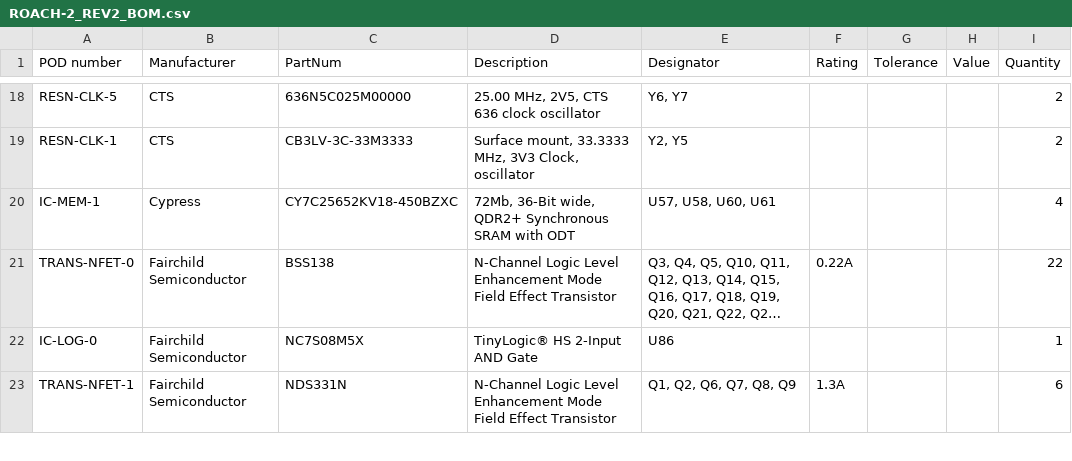
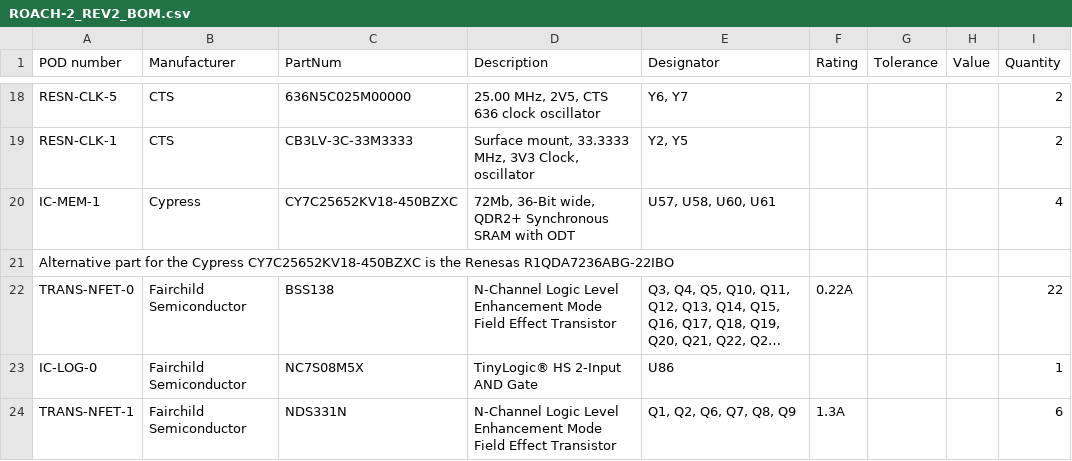
Before and after one commit to ska-sa/roach2_hardware, a CSV file: release/rev2/A/BOM/ROACH-2_REV2_BOM.csv, drawn as a sheet; only a part is shown, gaps mark what is left out; long unchanged cells end in …; the diff names each change by its address in the sheet, - before the commit and + after, or states it on an @@ line.

Commit message:
Updated BOM
added alternative for QDR

```diff
--- a/release/rev2/A/BOM/ROACH-2_REV2_BOM.csv
+++ b/release/rev2/A/BOM/ROACH-2_REV2_BOM.csv
+row 21: Alternative part for the Cypress CY7C25652KV18-450BZXC is the Renesas R1QDA7236ABG-22IBO
```
Also changed, not shown: 1 other file.
